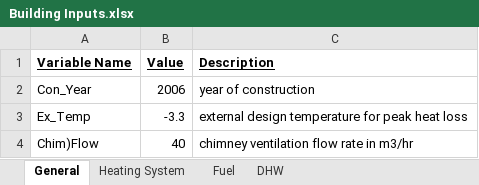
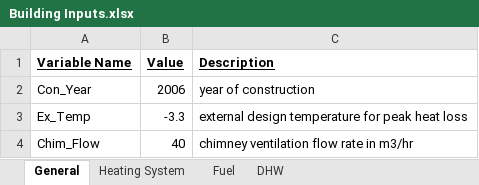
Before and after one commit to gerikcha/RenewEV-Heat-Loss-Code, an Excel workbook: Building Inputs.xlsx, sheet General, drawn as a sheet; values as stored, in another font and other column widths than the file's, no borders; the diff names each change by its address in the sheet, - before the commit and + after, or states it on an @@ line.

```diff
--- a/Building Inputs.xlsx (sheet General)
+++ b/Building Inputs.xlsx (sheet General)
-A4 (Variable Name): Chim)Flow
+A4 (Variable Name): Chim_Flow
```
Also changed, not shown: 1 other file.
